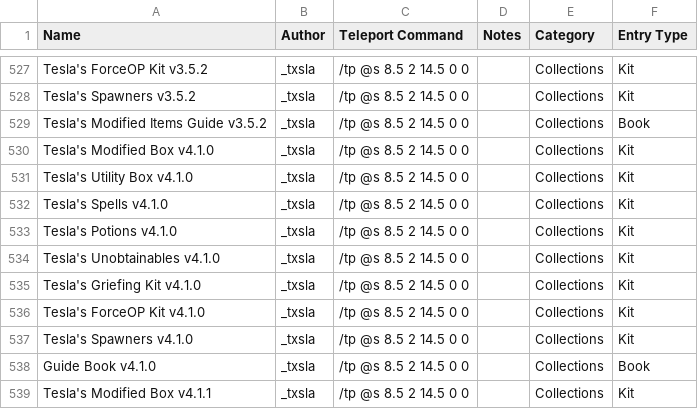
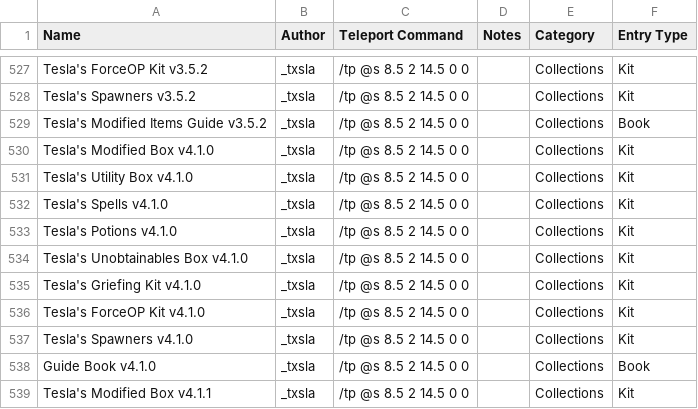
Before and after one commit to KadTheHunter/ShulkerArchives, a CSV file: _data/database.csv, drawn as a sheet; only a part is shown, gaps mark what is left out.

Commit message:
Typo Fix

```diff
--- a/_data/database.csv
+++ b/_data/database.csv
@@ -533,3 +533,3 @@ Tesla's Spells v4.1.0,_txsla,/tp @s 8.5 2 14.5 0 0,,Collections,Kit
 Tesla's Potions v4.1.0,_txsla,/tp @s 8.5 2 14.5 0 0,,Collections,Kit
-Tesla's Unobtainables v4.1.0,_txsla,/tp @s 8.5 2 14.5 0 0,,Collections,Kit
+Tesla's Unobtainables Box v4.1.0,_txsla,/tp @s 8.5 2 14.5 0 0,,Collections,Kit
 Tesla's Griefing Kit v4.1.0,_txsla,/tp @s 8.5 2 14.5 0 0,,Collections,Kit
```
Also changed, not shown: 1 other file.
